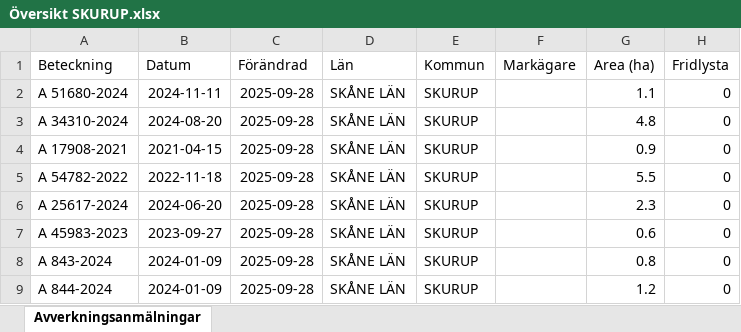
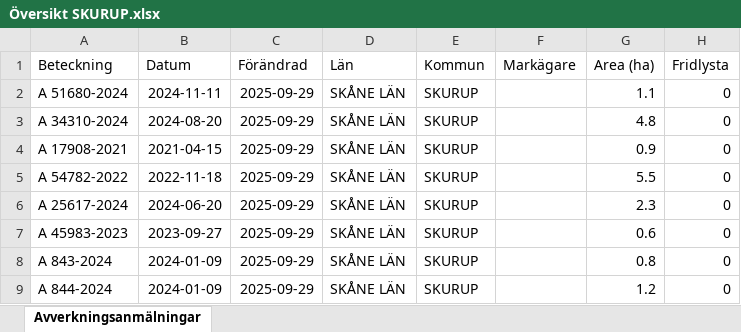
Before and after one commit to klasma/Logging_1264, an Excel workbook: Översikt SKURUP.xlsx, sheet Avverkningsanmälningar, drawn as a sheet; only a part is shown; values as stored, in another font and other column widths than the file's, no borders; the diff names each change by its address in the sheet, - before the commit and + after, or states it on an @@ line.

```diff
--- a/Översikt SKURUP.xlsx (sheet Avverkningsanmälningar)
+++ b/Översikt SKURUP.xlsx (sheet Avverkningsanmälningar)
-C2:C9 (Förändrad): 2025-09-28
+C2:C9 (Förändrad): 2025-09-29
```
Also changed, not shown: artfynd/A 51680-2024 artfynd.xlsx, 5 other files.
